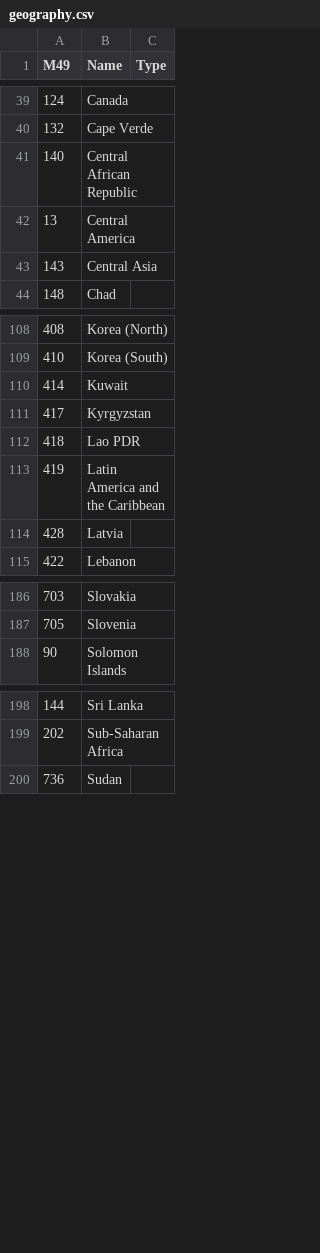
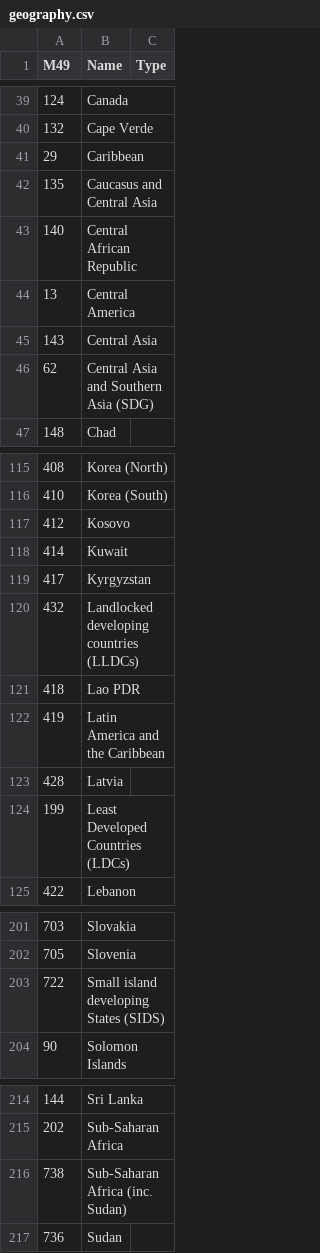
Before and after one commit to ebelinchon/SDGsDataPackage, a CSV file: Goals/1/geography.csv, drawn as a sheet; only a part is shown, gaps mark what is left out; the diff covers the shown part only; the diff names each change by its address in the sheet, - before the commit and + after, or states it on an @@ line.

```diff
--- a/Goals/1/geography.csv
+++ b/Goals/1/geography.csv
+row 41: 29 | Caribbean
+row 42: 135 | Caucasus and Central Asia
+row 46: 62 | Central Asia and Southern Asia (SDG)
+row 117: 412 | Kosovo
+row 120: 432 | Landlocked developing countries (LLDCs)
+row 124: 199 | Least Developed Countries (LDCs)
+row 203: 722 | Small island developing States (SIDS)
+row 216: 738 | Sub-Saharan Africa (inc. Sudan)
```
Also changed, not shown: 10 added rows elsewhere in this file, Goals/1/dimensionvalues.csv, 1 other file.
